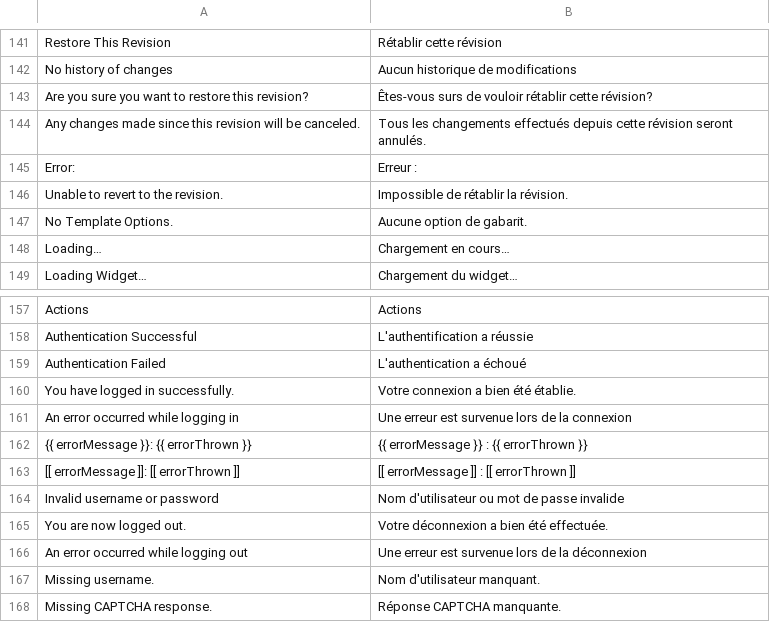
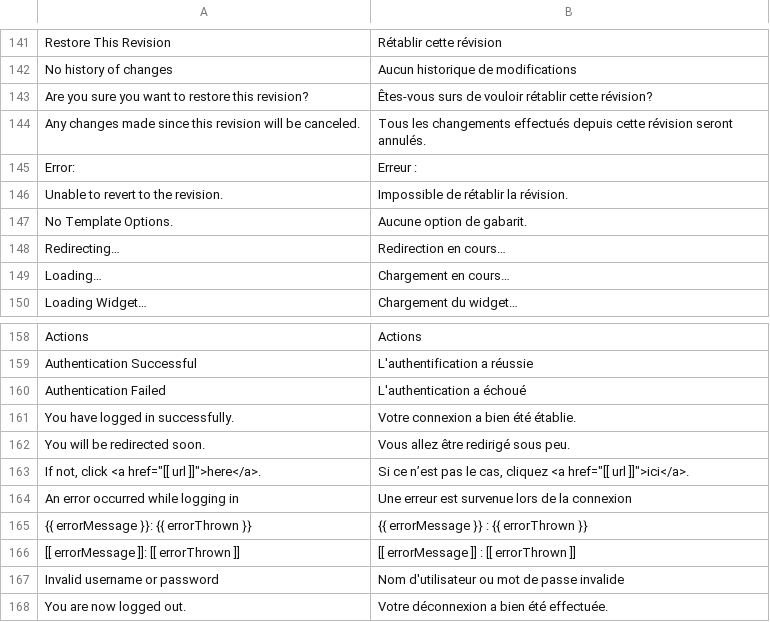
Before and after one commit to locomotivemtl/charcoal-admin, a CSV file: translations/messages.fr.csv, drawn as a sheet; only a part is shown, gaps mark what is left out; the shorter side is filled out with more unchanged rows; the diff names each change by its address in the sheet, - before the commit and + after, or states it on an @@ line.

Commit message:
Improve post-login messaging
Add message to notify user that they will be redirected with a link to destination if redirection fails.

```diff
--- a/translations/messages.fr.csv
+++ b/translations/messages.fr.csv
+row 148: Redirecting… | Redirection en cours…
+row 162: You will be redirected soon. | Vous allez être redirigé sous peu.
+row 163: If not, click <a href="[[ url ]]">here</a>. | Si ce n’est pas le cas, cliquez <a href="[[ url ]]">ici</a>.
```
Also changed, not shown: translations/messages.en.csv, 3 other files.
